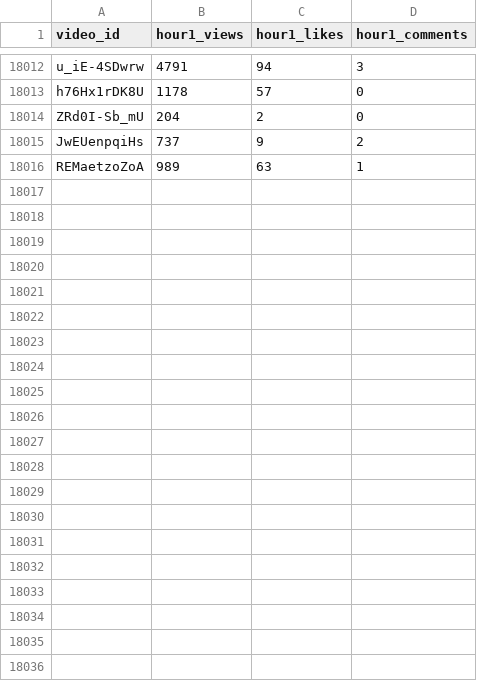
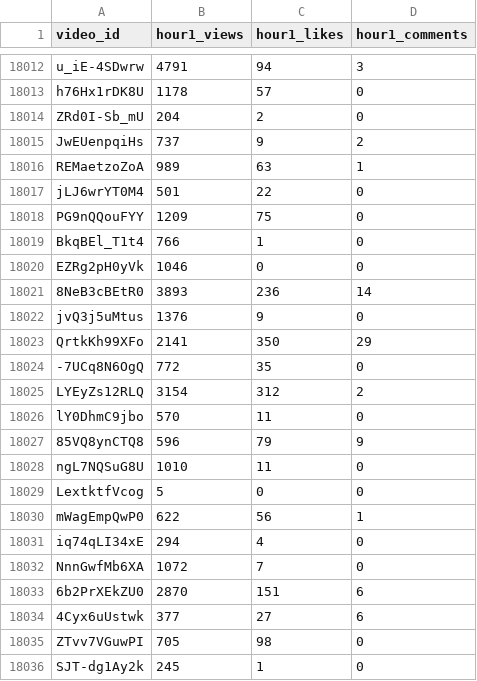
Before and after one commit to jaskiratkalra26/Youtube-Data-Extraction-Pipeline, a CSV file: hour1_data.csv, drawn as a sheet; only a part is shown, gaps mark what is left out.

```diff
--- a/hour1_data.csv
+++ b/hour1_data.csv
@@ -18016 +18016,21 @@ JwEUenpqiHs,737,9,2
 REMaetzoZoA,989,63,1
+jLJ6wrYT0M4,501,22,0
+PG9nQQouFYY,1209,75,0
+BkqBEl_T1t4,766,1,0
+EZRg2pH0yVk,1046,0,0
+8NeB3cBEtR0,3893,236,14
+jvQ3j5uMtus,1376,9,0
+QrtkKh99XFo,2141,350,29
+-7UCq8N6OgQ,772,35,0
+LYEyZs12RLQ,3154,312,2
+lY0DhmC9jbo,570,11,0
+85VQ8ynCTQ8,596,79,9
+ngL7NQSuG8U,1010,11,0
+LextktfVcog,5,0,0
+mWagEmpQwP0,622,56,1
+iq74qLI34xE,294,4,0
+NnnGwfMb6XA,1072,7,0
+6b2PrXEkZU0,2870,151,6
+4Cyx6uUstwk,377,27,6
+ZTvv7VGuwPI,705,98,0
+SJT-dg1Ay2k,245,1,0
```
Also changed, not shown: dataset.csv, final_data.csv, 1 other file.
